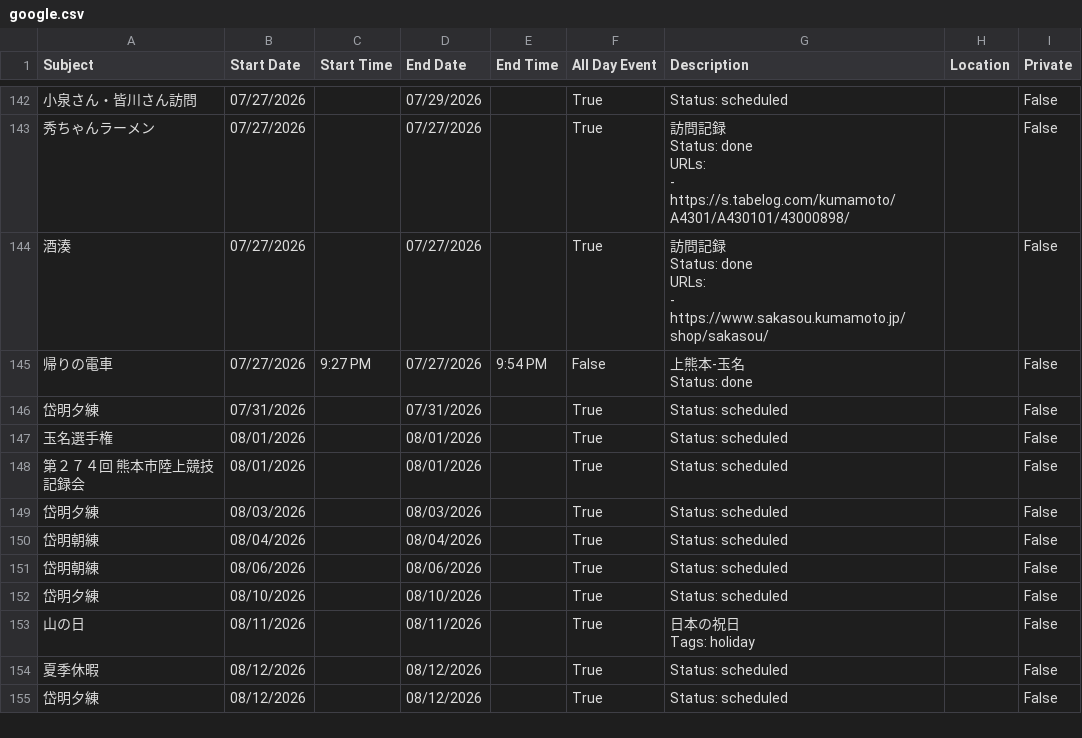
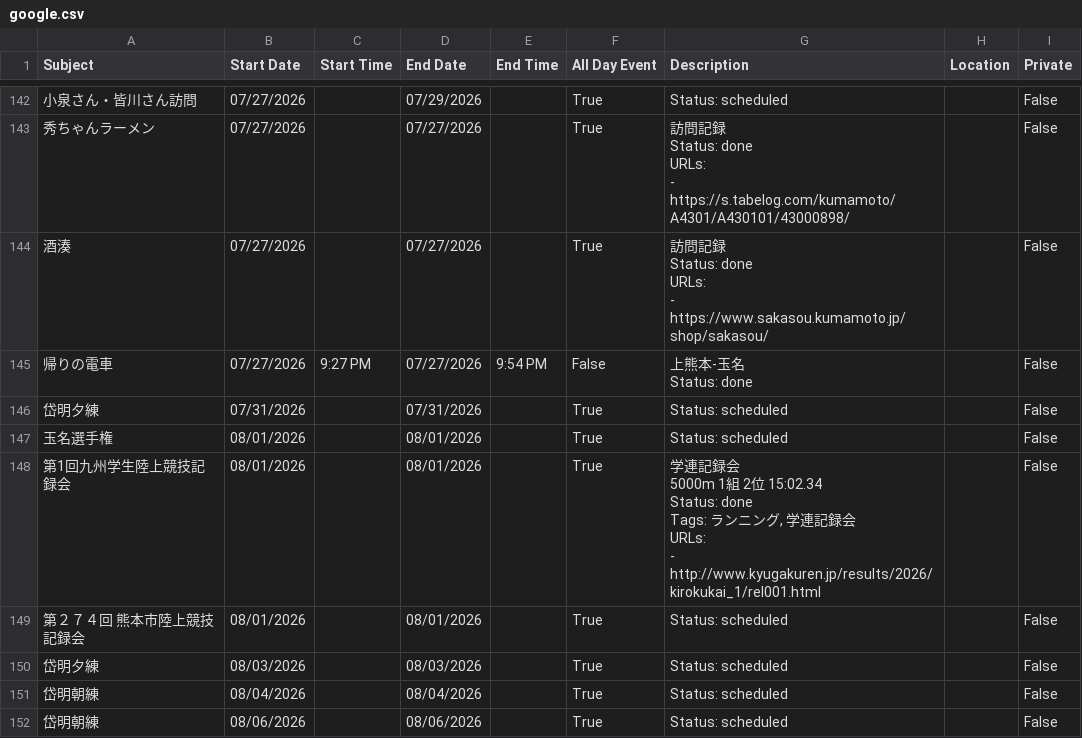
Before and after one commit to tatsuki-github/INBOX, a CSV file: out/2026/google.csv, drawn as a sheet; only a part is shown, gaps mark what is left out; the shorter side is filled out with more unchanged rows; the diff covers the shown part only.

```diff
--- a/out/2026/google.csv
+++ b/out/2026/google.csv
@@ -323,2 +323,10 @@ Status: done",,False
 玉名選手権,08/01/2026,,08/01/2026,,True,Status: scheduled,,False
+第1回九州学生陸上競技記録会,08/01/2026,,08/01/2026,,True,"学連記録会
+5000m 1組 2位 15:02.34
+
+
+Status: done
+Tags: ランニング, 学連記録会
+URLs:
+- http://www.kyugakuren.jp/results/2026/kirokukai_1/rel001.html",,False
 第２７４回 熊本市陸上競技記録会,08/01/2026,,08/01/2026,,True,Status: scheduled,,False
```
Also changed, not shown: 7 added rows elsewhere in this file, out/2026/notion.csv, out/2026/source.csv, 1 other file.
